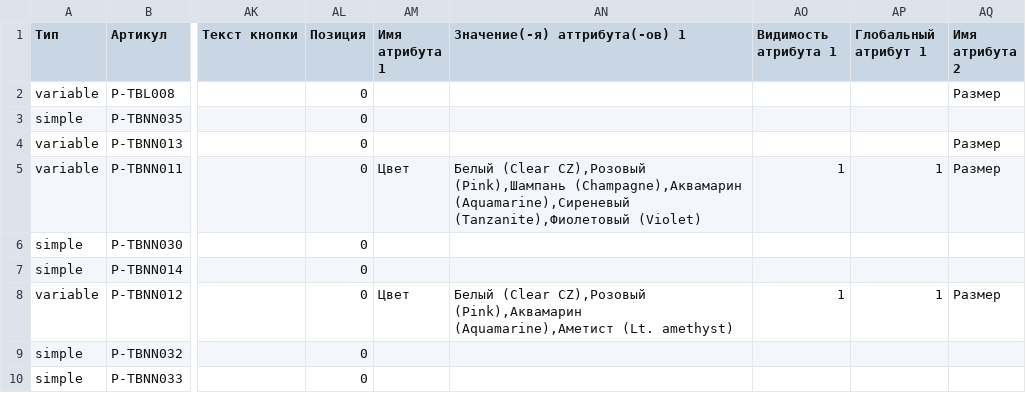
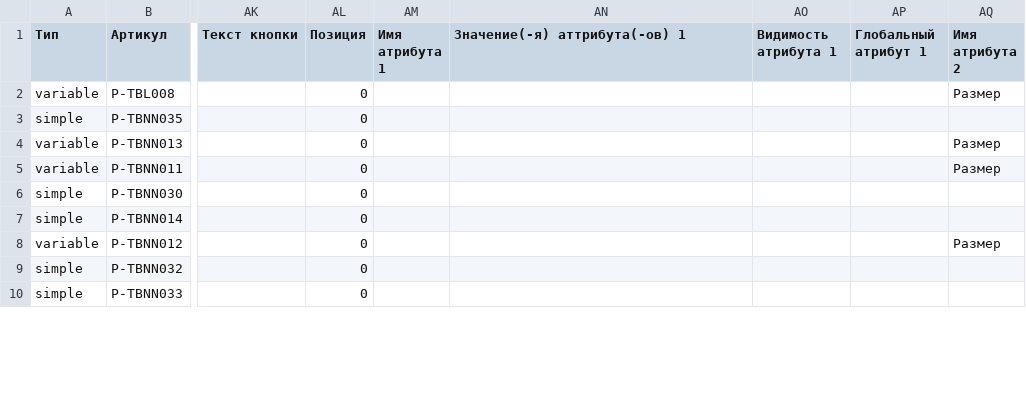
Before and after one commit to admiralbub/mpp_4, a CSV file: test.csv, drawn as a sheet; only a part is shown, gaps mark what is left out; the diff covers the shown part only; the diff names each change by its address in the sheet, - before the commit and + after, or states it on an @@ line.

```diff
--- a/test.csv
+++ b/test.csv
-AM5 (Имя атрибута 1): Цвет
+AM5 (Имя атрибута 1): (empty)
-AN5 (Значение(-я) аттрибута(-ов) 1): Белый (Clear CZ),Розовый (Pink),Шампань (Champagne),Аквамарин (Aquamarine),Сиреневый (Tanzanite),Фиолетовый (Violet)
+AN5 (Значение(-я) аттрибута(-ов) 1): (empty)
-AO5 (Видимость атрибута 1): 1
+AO5 (Видимость атрибута 1): (empty)
-AP5 (Глобальный атрибут 1): 1
+AP5 (Глобальный атрибут 1): (empty)
-AM8 (Имя атрибута 1): Цвет
+AM8 (Имя атрибута 1): (empty)
-AN8 (Значение(-я) аттрибута(-ов) 1): Белый (Clear CZ),Розовый (Pink),Аквамарин (Aquamarine),Аметист (Lt. amethyst)
+AN8 (Значение(-я) аттрибута(-ов) 1): (empty)
-AO8 (Видимость атрибута 1): 1
+AO8 (Видимость атрибута 1): (empty)
-AP8 (Глобальный атрибут 1): 1
+AP8 (Глобальный атрибут 1): (empty)
```
Also changed, not shown: 106 edited cells elsewhere in this file.
